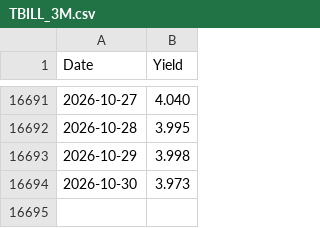
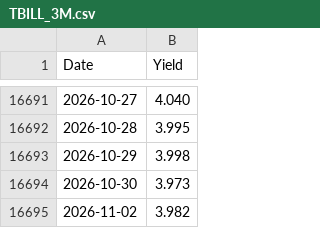
Before and after one commit to truedichotomy/QQQ_long_term_strategy, a CSV file: data/rates/TBILL_3M.csv, drawn as a sheet; only a part is shown, gaps mark what is left out; the diff names each change by its address in the sheet, - before the commit and + after, or states it on an @@ line.

```diff
--- a/data/rates/TBILL_3M.csv
+++ b/data/rates/TBILL_3M.csv
+row 16695: 2026-11-02 | 3.982
```
Also changed, not shown: data/QQQ (local).csv, 2 other files.
